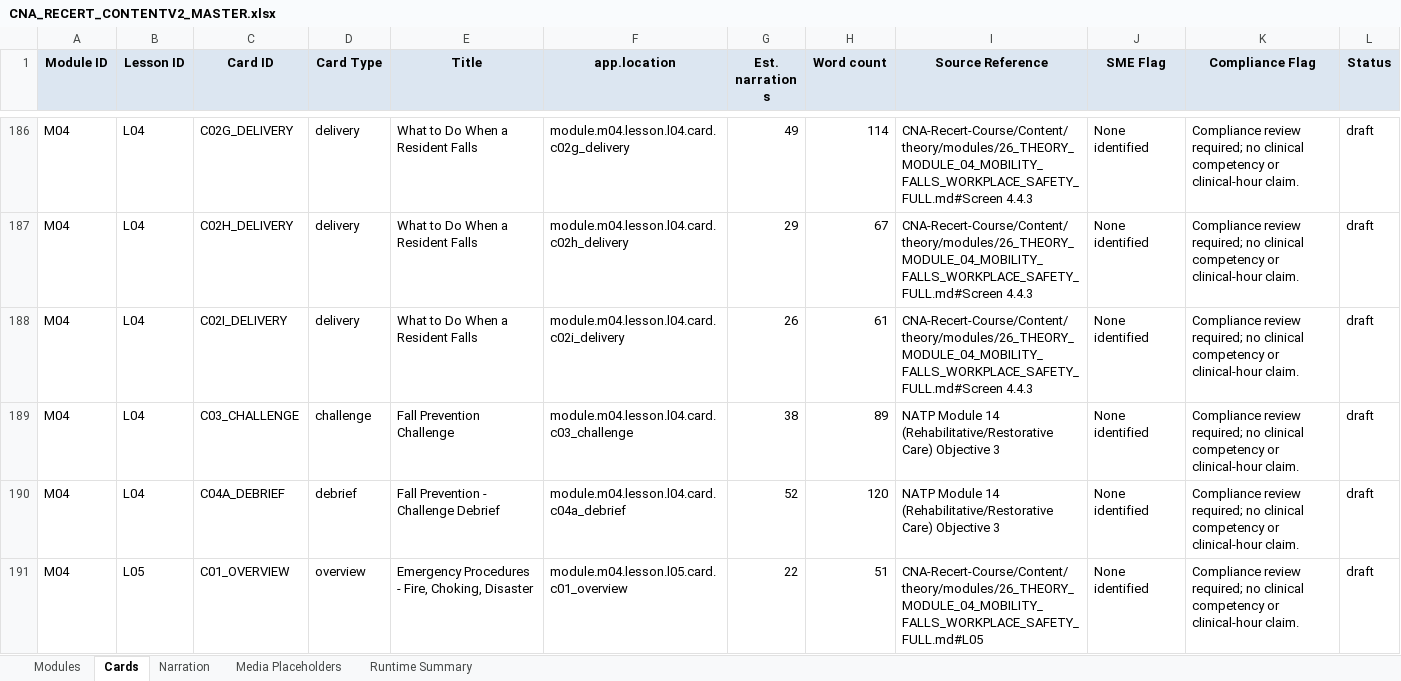
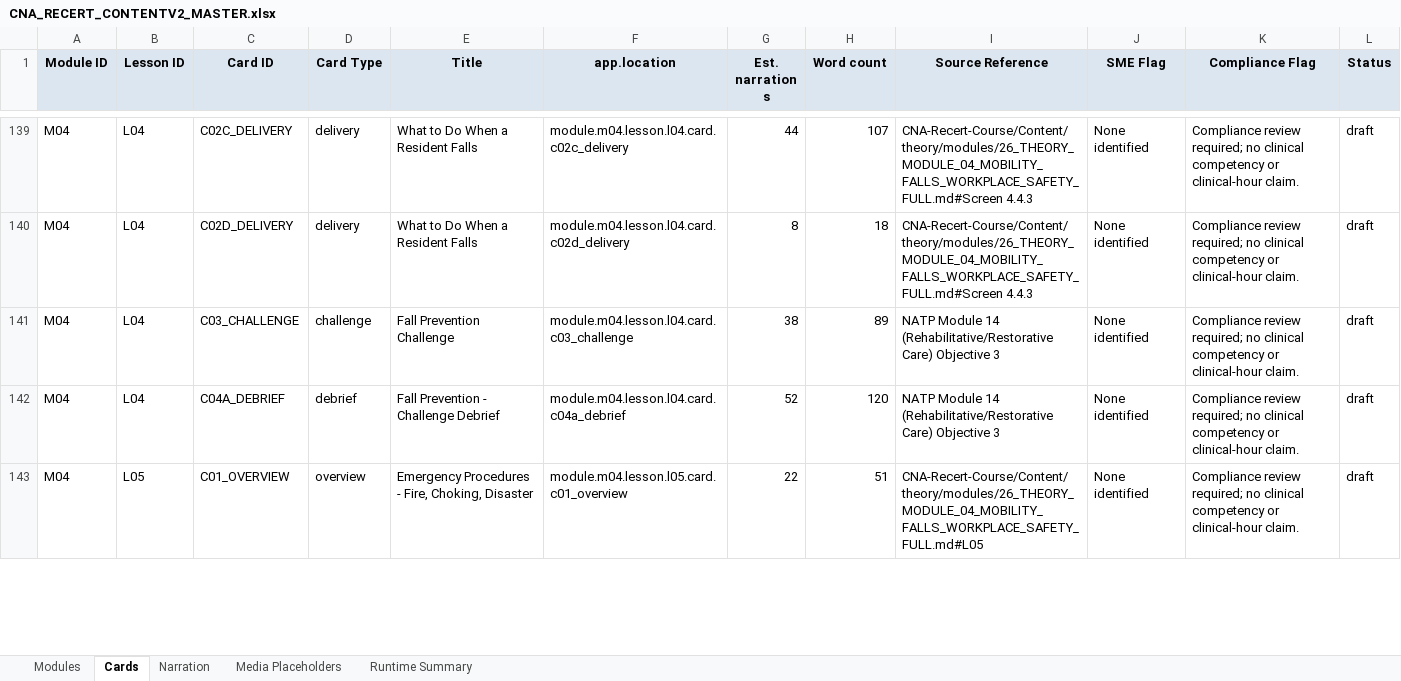
Before and after one commit to robertp-max/CNA_Recertification_Theory_Clinical_Support, an Excel workbook: CNA-Recert-Course/ContentV2/xlsx/CNA_RECERT_CONTENTV2_MASTER.xlsx, sheet Cards, drawn as a sheet; only a part is shown, gaps mark what is left out; values as stored, in another font and other column widths than the file's, no borders; removed rows and columns are numbered as before the commit, all else as after; the diff covers the shown part only; the diff names each change by its address in the sheet, - before the commit and + after, or states it on an @@ line.

```diff
--- a/CNA-Recert-Course/ContentV2/xlsx/CNA_RECERT_CONTENTV2_MASTER.xlsx (sheet Cards)
+++ b/CNA-Recert-Course/ContentV2/xlsx/CNA_RECERT_CONTENTV2_MASTER.xlsx (sheet Cards)
-C139 (Card ID): C02G_DELIVERY
+C139 (Card ID): C02C_DELIVERY
-F139 (app.location): module.m04.lesson.l04.card.c02g_delivery
+F139 (app.location): module.m04.lesson.l04.card.c02c_delivery
-G139 (Est. narration s): 49
+G139 (Est. narration s): 44
-H139 (Word count): 114
+H139 (Word count): 107
-C140 (Card ID): C02H_DELIVERY
+C140 (Card ID): C02D_DELIVERY
-F140 (app.location): module.m04.lesson.l04.card.c02h_delivery
+F140 (app.location): module.m04.lesson.l04.card.c02d_delivery
-G140 (Est. narration s): 29
+G140 (Est. narration s): 8
-H140 (Word count): 67
+H140 (Word count): 18
-row 188: M04 | L04 | C02I_DELIVERY | delivery | What to Do When a Resident Falls | module.m04.lesson.l04.card.c02i_delivery | 26 | 61 | CNA-Recert-Course/Content/theory/modules/26_THEORY_MODULE_04_MOBILITY_FALLS_WORKPLACE_SAFETY_FULL.md#Screen 4.4.3 | None identified | Compliance review required; no clinical competency or clinical-hour claim. | draft
```
Also changed, not shown: 77 removed rows and 260 edited cells elsewhere in this sheet, sheet Narration, sheet Media Placeholders, sheet Modules, sheet Runtime Summary, 15 other files.
